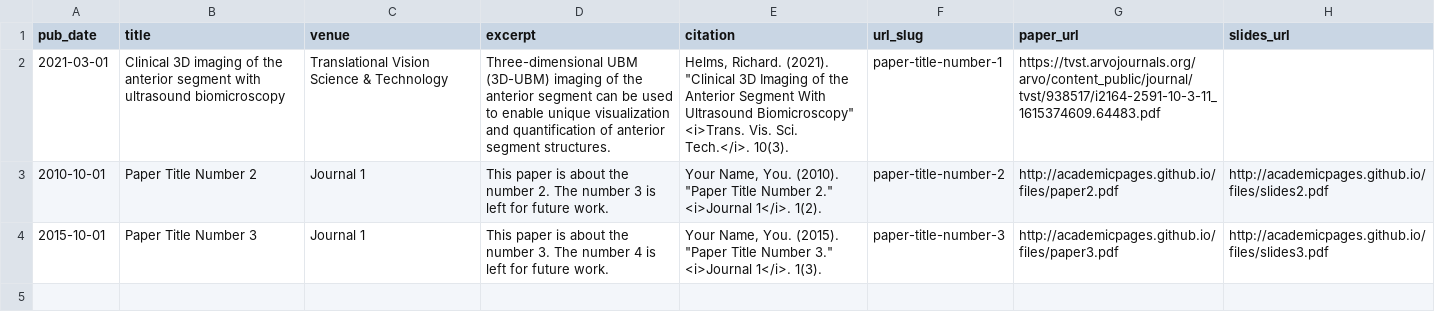
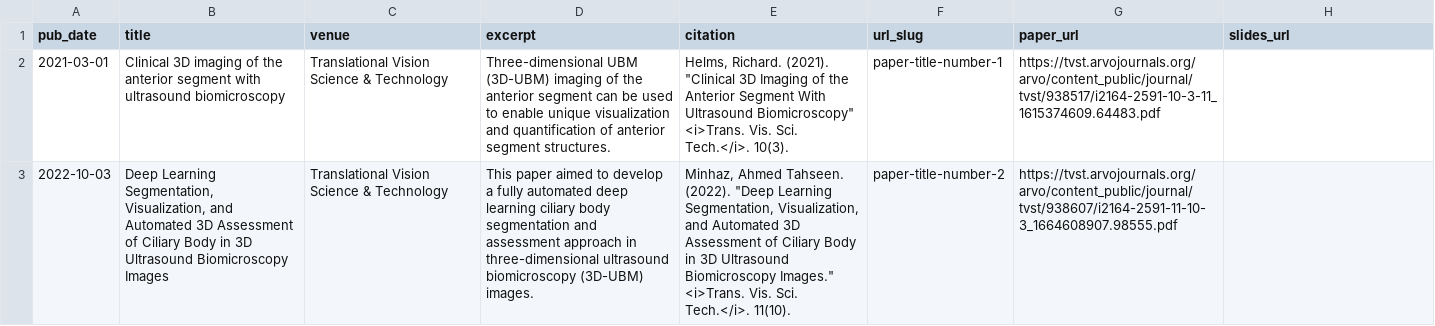
Before and after one commit to tahseenb/tahseenb.github.io, a TSV file: markdown_generator/publications.tsv, drawn as a sheet; only a part is shown; removed rows and columns are numbered as before the commit, all else as after; the diff covers the shown part only; the diff names each change by its address in the sheet, - before the commit and + after, or states it on an @@ line.

```diff
--- a/markdown_generator/publications.tsv
+++ b/markdown_generator/publications.tsv
-row 3: 2010-10-01 | Paper Title Number 2 | Journal 1 | This paper is about the number 2. The number 3 is left for future work. | Your Name, You. (2010). "Paper Title Number 2." <i>Journal 1</i>. 1(2). | paper-title-number-2 | http://academicpages.github.io/files/paper2.pdf | http://academicpages.github.io/files/slides2.pdf
-row 4: 2015-10-01 | Paper Title Number 3 | Journal 1 | This paper is about the number 3. The number 4 is left for future work. | Your Name, You. (2015). "Paper Title Number 3." <i>Journal 1</i>. 1(3). | paper-title-number-3 | http://academicpages.github.io/files/paper3.pdf | http://academicpages.github.io/files/slides3.pdf
+row 3: 2022-10-03 | Deep Learning Segmentation, Visualization, and Automated 3D Assessment of Ciliary Body in 3D Ultrasound Biomicroscopy Images | Translational Vision Science & Technology | This paper aimed to develop a fully automated deep learning ciliary body segmentation and assessment approach in three-dimensional ultrasound biomicroscopy (3D-UBM) images. | Minhaz, Ahmed Tahseen. (2022). "Deep Learning Segmentation, Visualization, and Automated 3D Assessment of Ciliary Body in 3D Ultrasound Biomicroscopy Images." <i>Trans. Vis. Sci. Tech.</i>. 11(10). | paper-title-number-2 | https://tvst.arvojournals.org/arvo/content_public/journal/tvst/938607/i2164-2591-11-10-3_1664608907.98555.pdf
```
Also changed, not shown: 2 added rows elsewhere in this file, 7 other files.
